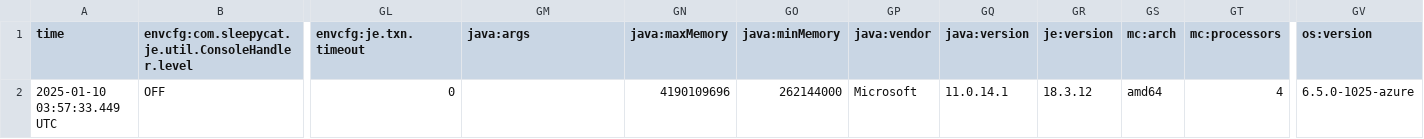
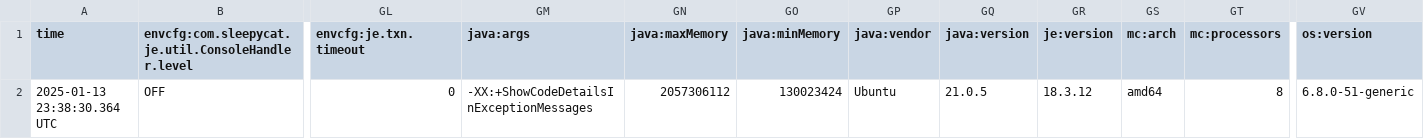
Before and after one commit to vishal230400/eRUPT_Tasks, a CSV file: data/graph/je.config.csv, drawn as a sheet; only a part is shown, gaps mark what is left out; the diff names each change by its address in the sheet, - before the commit and + after, or states it on an @@ line.

```diff
--- a/data/graph/je.config.csv
+++ b/data/graph/je.config.csv
-A2 (time): 2025-01-10 03:57:33.449 UTC
+A2 (time): 2025-01-13 23:38:30.364 UTC
-GM2 (java:args): (empty)
+GM2 (java:args): -XX:+ShowCodeDetailsInExceptionMessages
-GN2 (java:maxMemory): 4190109696
+GN2 (java:maxMemory): 2057306112
-GO2 (java:minMemory): 262144000
+GO2 (java:minMemory): 130023424
-GP2 (java:vendor): Microsoft
+GP2 (java:vendor): Ubuntu
-GQ2 (java:version): 11.0.14.1
+GQ2 (java:version): 21.0.5
-GT2 (mc:processors): 4
+GT2 (mc:processors): 8
-GV2 (os:version): 6.5.0-1025-azure
+GV2 (os:version): 6.8.0-51-generic
```
Also changed, not shown: data/graph/je.stat.csv, 8 other files.
